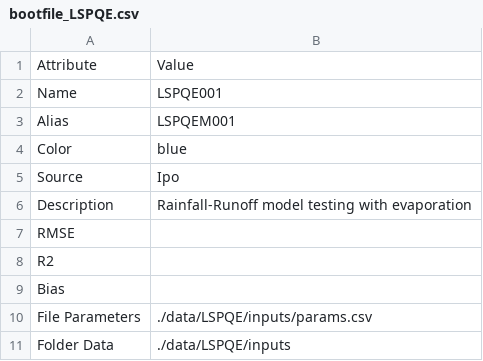
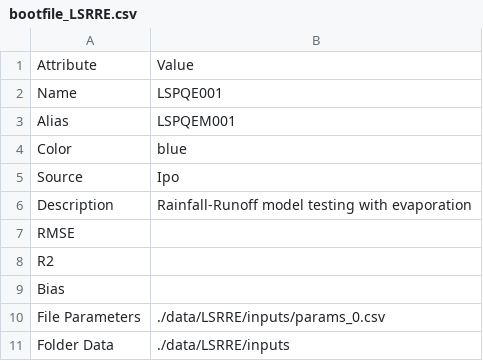
Before and after one commit to ipo-exe/plans, a CSV file: testing/data/bootfile_LSRRE.csv (was testing/data/bootfile_LSPQE.csv), drawn as a sheet.

```diff
--- a/testing/data/bootfile_LSPQE.csv
+++ b/testing/data/bootfile_LSRRE.csv
@@ -9,3 +9,3 @@ R2;
 Bias;
-File Parameters;./data/LSPQE/inputs/params.csv
-Folder Data;./data/LSPQE/inputs
+File Parameters;./data/LSRRE/inputs/params_0.csv
+Folder Data;./data/LSRRE/inputs
```
Also changed, not shown: plans/iofiles.csv, plans/parsers/_inmet_auto_src.csv, 25 other files.
